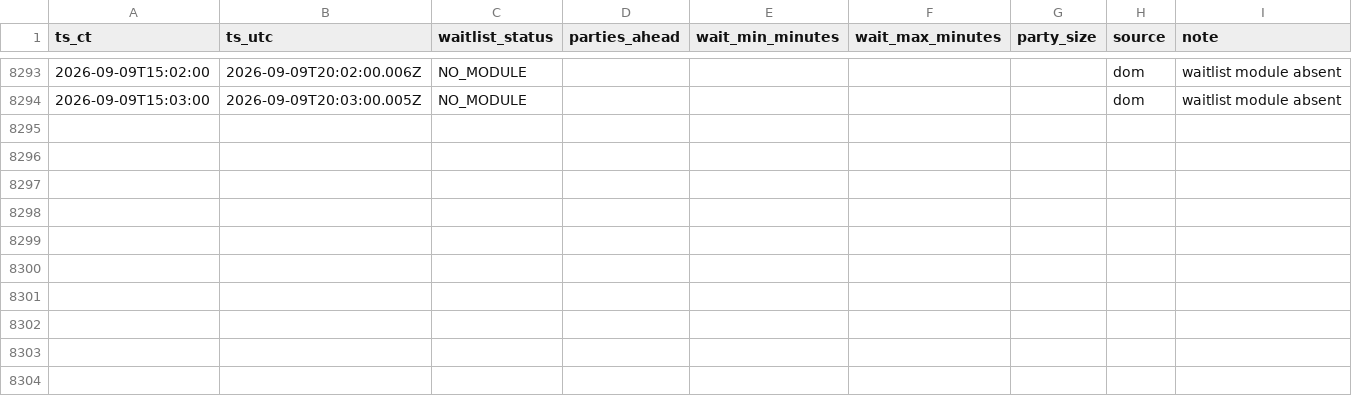
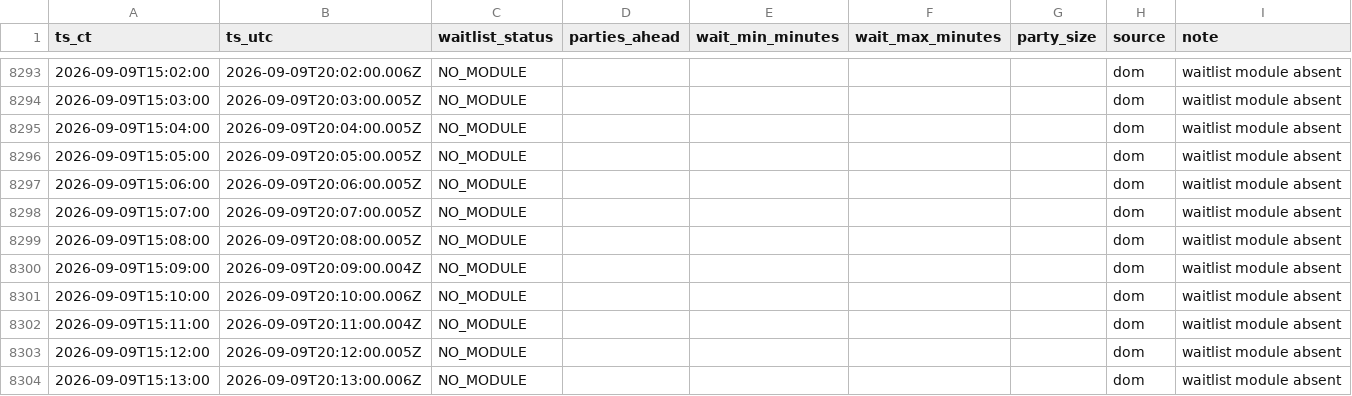
Before and after one commit to bront-s/oph-edina-waitlist, a CSV file: data/waitlist_log_ci.csv, drawn as a sheet; only a part is shown, gaps mark what is left out.

```diff
--- a/data/waitlist_log_ci.csv
+++ b/data/waitlist_log_ci.csv
@@ -8294 +8294,11 @@ ts_ct,ts_utc,waitlist_status,parties_ahead,wait_min_minutes,wait_max_minutes,par
 2026-09-09T15:03:00,2026-09-09T20:03:00.005Z,NO_MODULE,,,,,dom,waitlist module absent
+2026-09-09T15:04:00,2026-09-09T20:04:00.005Z,NO_MODULE,,,,,dom,waitlist module absent
+2026-09-09T15:05:00,2026-09-09T20:05:00.005Z,NO_MODULE,,,,,dom,waitlist module absent
+2026-09-09T15:06:00,2026-09-09T20:06:00.005Z,NO_MODULE,,,,,dom,waitlist module absent
+2026-09-09T15:07:00,2026-09-09T20:07:00.005Z,NO_MODULE,,,,,dom,waitlist module absent
+2026-09-09T15:08:00,2026-09-09T20:08:00.005Z,NO_MODULE,,,,,dom,waitlist module absent
+2026-09-09T15:09:00,2026-09-09T20:09:00.004Z,NO_MODULE,,,,,dom,waitlist module absent
+2026-09-09T15:10:00,2026-09-09T20:10:00.006Z,NO_MODULE,,,,,dom,waitlist module absent
+2026-09-09T15:11:00,2026-09-09T20:11:00.004Z,NO_MODULE,,,,,dom,waitlist module absent
+2026-09-09T15:12:00,2026-09-09T20:12:00.005Z,NO_MODULE,,,,,dom,waitlist module absent
+2026-09-09T15:13:00,2026-09-09T20:13:00.006Z,NO_MODULE,,,,,dom,waitlist module absent
```
